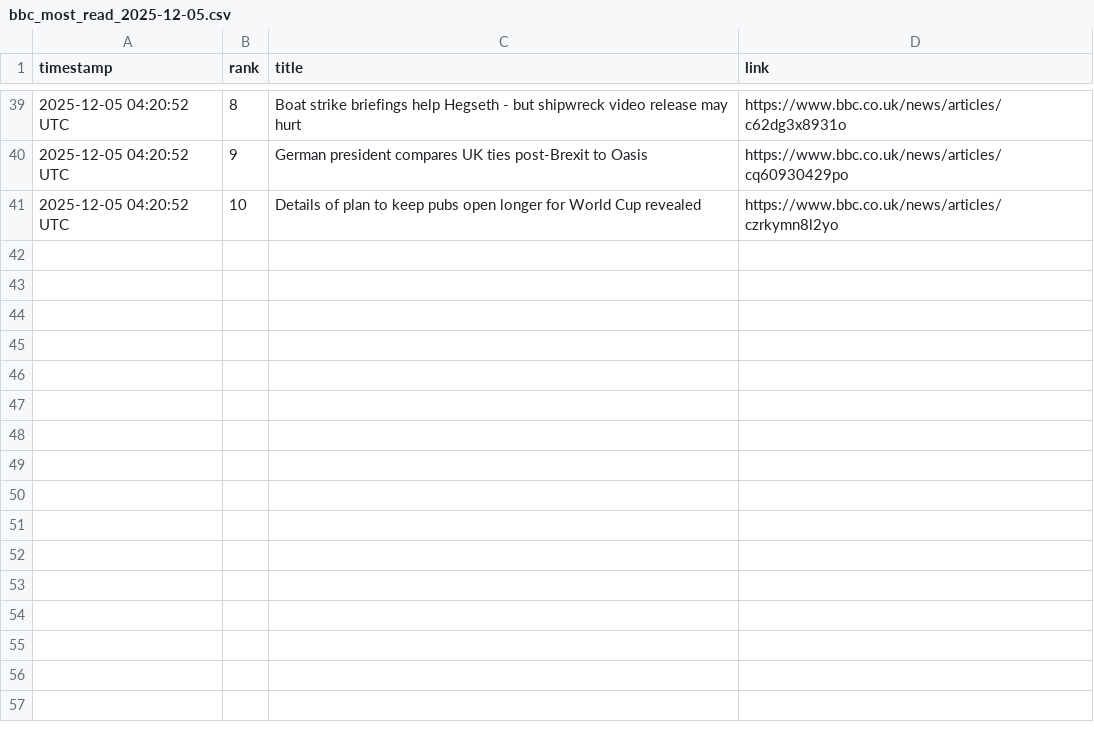
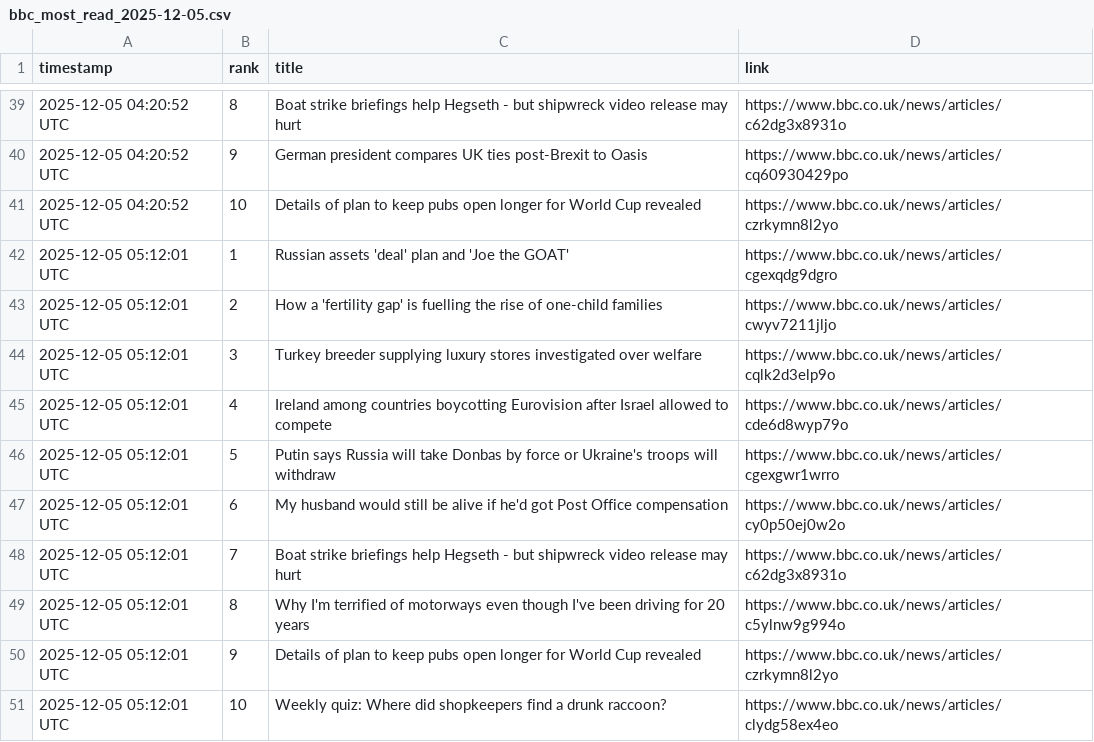
Before and after one commit to alastairherd/bbc_news_logger, a CSV file: data/bbc_most_read_2025-12-05.csv, drawn as a sheet; only a part is shown, gaps mark what is left out.

```diff
--- a/data/bbc_most_read_2025-12-05.csv
+++ b/data/bbc_most_read_2025-12-05.csv
@@ -41 +41,11 @@ timestamp,rank,title,link
 2025-12-05 04:20:52 UTC,10,Details of plan to keep pubs open longer for World Cup revealed,https://www.bbc.co.uk/news/articles/czrkymn8l2yo
+2025-12-05 05:12:01 UTC,1,Russian assets 'deal' plan and 'Joe the GOAT',https://www.bbc.co.uk/news/articles/cgexqdg9dgro
+2025-12-05 05:12:01 UTC,2,How a 'fertility gap' is fuelling the rise of one-child families,https://www.bbc.co.uk/news/articles/cwyv7211jljo
+2025-12-05 05:12:01 UTC,3,Turkey breeder supplying luxury stores investigated over welfare,https://www.bbc.co.uk/news/articles/cqlk2d3elp9o
+2025-12-05 05:12:01 UTC,4,Ireland among countries boycotting Eurovision after Israel allowed to compete,https://www.bbc.co.uk/news/articles/cde6d8wyp79o
+2025-12-05 05:12:01 UTC,5,Putin says Russia will take Donbas by force or Ukraine's troops will withdraw,https://www.bbc.co.uk/news/articles/cgexgwr1wrro
+2025-12-05 05:12:01 UTC,6,My husband would still be alive if he'd got Post Office compensation,https://www.bbc.co.uk/news/articles/cy0p50ej0w2o
+2025-12-05 05:12:01 UTC,7,Boat strike briefings help Hegseth - but shipwreck video release may hurt,https://www.bbc.co.uk/news/articles/c62dg3x8931o
+2025-12-05 05:12:01 UTC,8,Why I'm terrified of motorways even though I've been driving for 20 years,https://www.bbc.co.uk/news/articles/c5ylnw9g994o
+2025-12-05 05:12:01 UTC,9,Details of plan to keep pubs open longer for World Cup revealed,https://www.bbc.co.uk/news/articles/czrkymn8l2yo
+2025-12-05 05:12:01 UTC,10,Weekly quiz: Where did shopkeepers find a drunk raccoon?,https://www.bbc.co.uk/news/articles/clydg58ex4eo
```
Also changed, not shown: data/bbc_front_page_promos_2025-12-05.csv.
